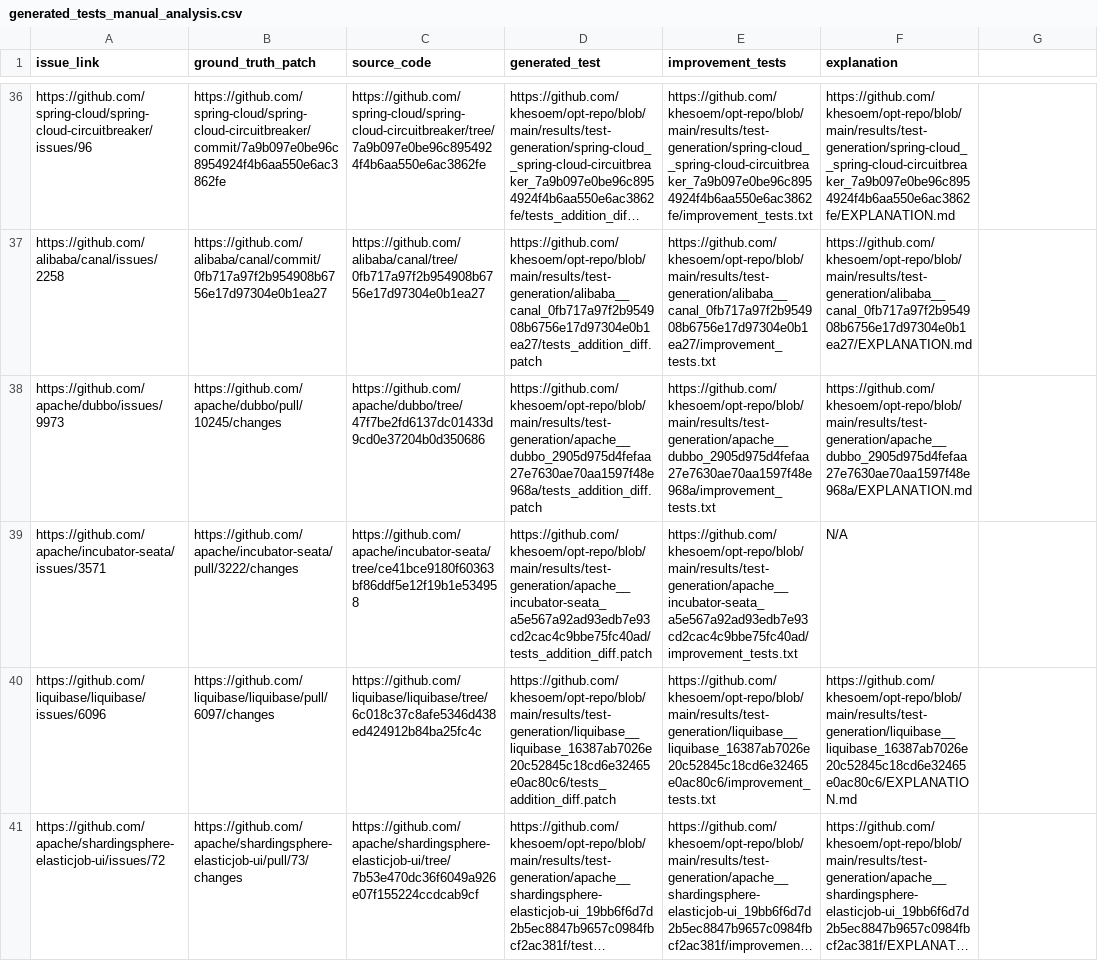
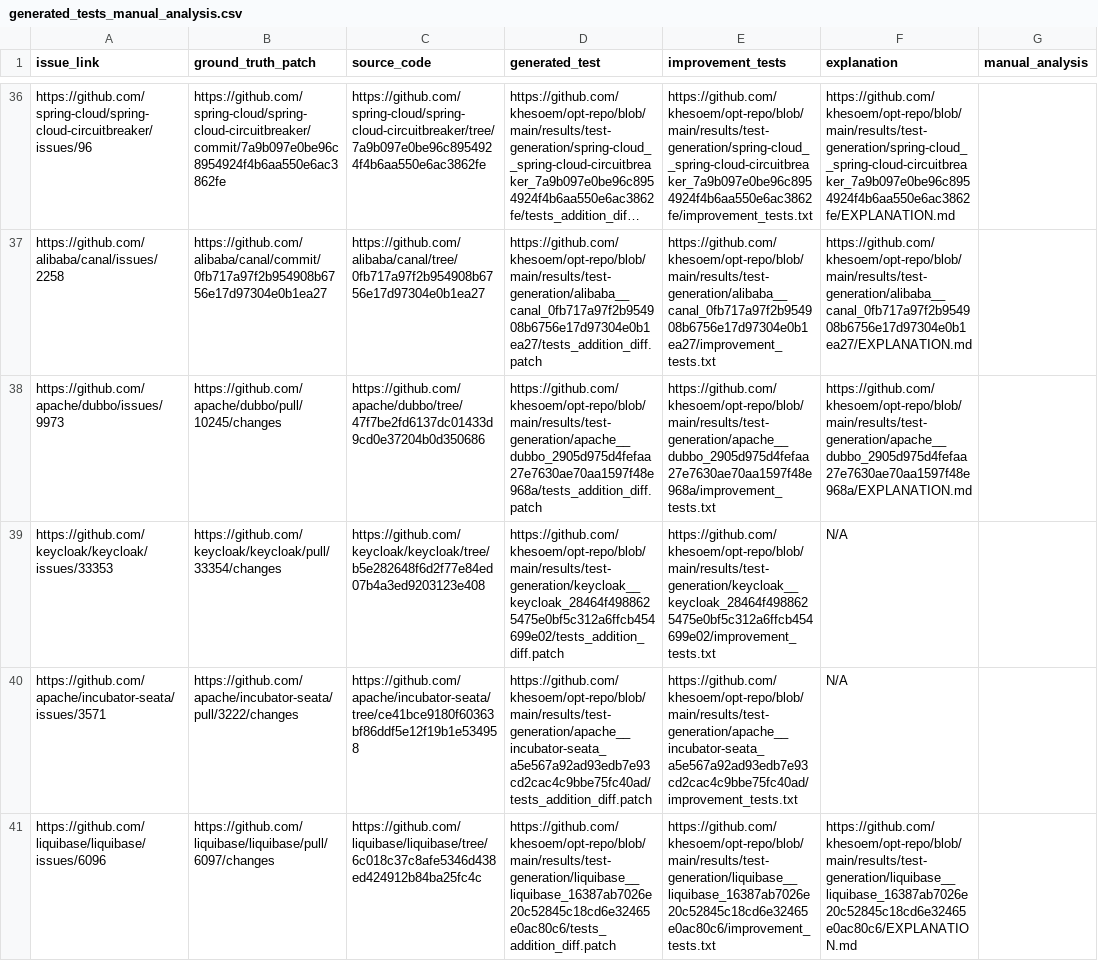
Before and after one commit to khesoem/opt-repo, a CSV file: results/test-generation/generated_tests_manual_analysis.csv, drawn as a sheet; only a part is shown, gaps mark what is left out; the shorter side is filled out with more unchanged rows; long unchanged cells end in …; the diff covers the shown part only; the diff names each change by its address in the sheet, - before the commit and + after, or states it on an @@ line.

Commit message:
multi-commit PR patches and tests fixed

```diff
--- a/results/test-generation/generated_tests_manual_analysis.csv
+++ b/results/test-generation/generated_tests_manual_analysis.csv
-G1: (empty)
+G1: manual_analysis
+row 39: https://github.com/keycloak/keycloak/issues/33353 | https://github.com/keycloak/keycloak/pull/33354/changes | https://github.com/keycloak/keycloak/tree/b5e282648f6d2f77e84ed07b4a3ed9203123e408 | https://github.com/khesoem/opt-repo/blob/main/results/test-generation/keycloak__keycloak_28464f4988625475e0bf5c312a6ffcb454699e02/tests_addition_diff.patch | https://github.com/khesoem/opt-repo/blob/main/results/test-generation/keycloak__keycloak_28464f4988625475e0bf5c312a6ffcb454699e02/improvement_tests.txt | N/A
```
Also changed, not shown: 1 added row and 4 edited cells elsewhere in this file, 20 other files.
